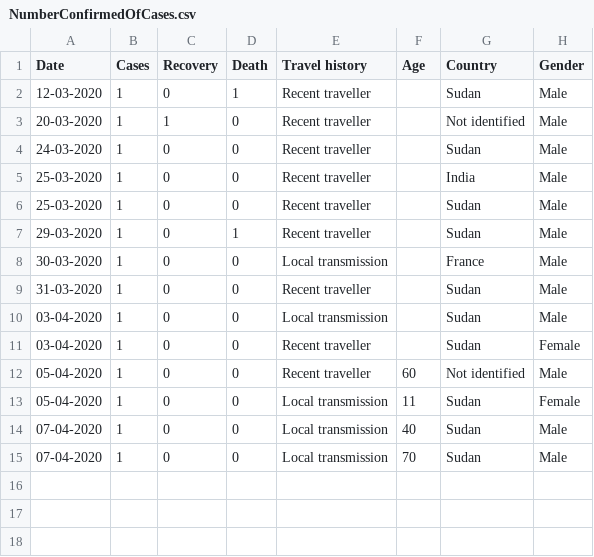
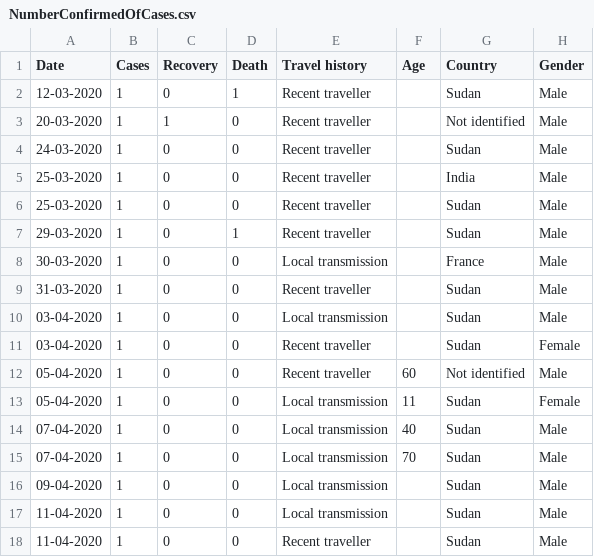
Before and after one commit to asmaatbaeen/CoronavirusCases-in-Sudan, a CSV file: data/NumberConfirmedOfCases.csv, drawn as a sheet; the diff names each change by its address in the sheet, - before the commit and + after, or states it on an @@ line.

Commit message:
DataUpdates

```diff
--- a/data/NumberConfirmedOfCases.csv
+++ b/data/NumberConfirmedOfCases.csv
+row 16: 09-04-2020 | 1 | 0 | 0 | Local transmission |  | Sudan | Male
+row 17: 11-04-2020 | 1 | 0 | 0 | Local transmission |  | Sudan | Male
+row 18: 11-04-2020 | 1 | 0 | 0 | Recent traveller |  | Sudan | Male
```
Also changed, not shown: 1 other file.
